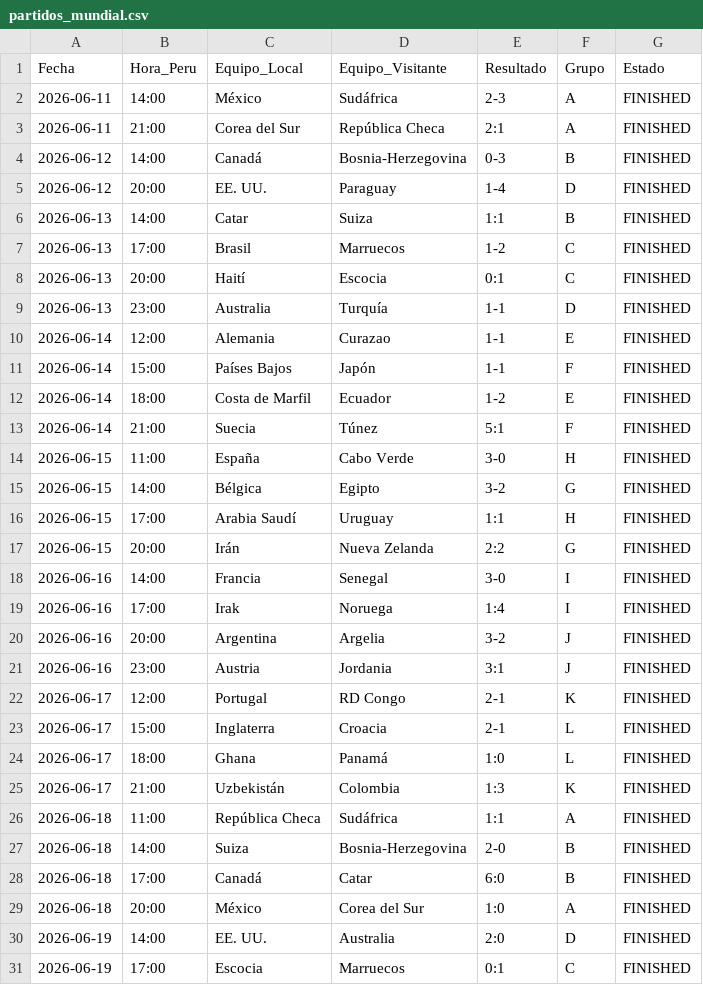
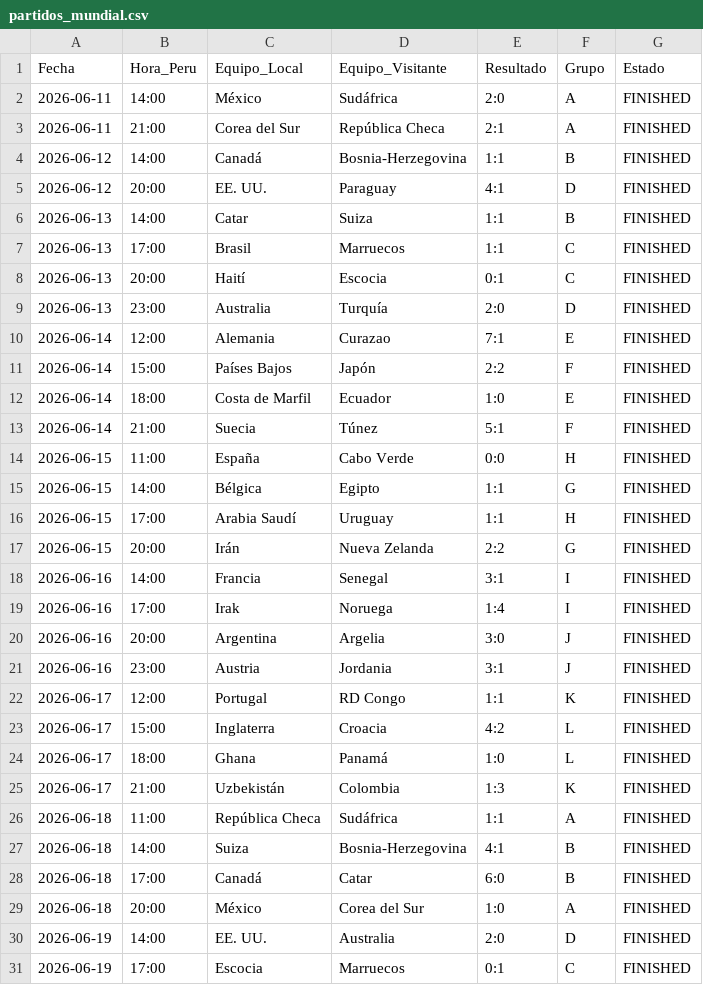
Before and after one commit to Sportpicks/Simulaciones_Mundial, a CSV file: Data/partidos_mundial.csv, drawn as a sheet; only a part is shown; the diff covers the shown part only.

```diff
--- a/Data/partidos_mundial.csv
+++ b/Data/partidos_mundial.csv
@@ -1,24 +1,24 @@
 Fecha,Hora_Peru,Equipo_Local,Equipo_Visitante,Resultado,Grupo,Estado
-2026-06-11,14:00,México,Sudáfrica,2-3,A,FINISHED
+2026-06-11,14:00,México,Sudáfrica,2:0,A,FINISHED
 2026-06-11,21:00,Corea del Sur,República Checa,2:1,A,FINISHED
-2026-06-12,14:00,Canadá,Bosnia-Herzegovina,0-3,B,FINISHED
-2026-06-12,20:00,EE. UU.,Paraguay,1-4,D,FINISHED
+2026-06-12,14:00,Canadá,Bosnia-Herzegovina,1:1,B,FINISHED
+2026-06-12,20:00,EE. UU.,Paraguay,4:1,D,FINISHED
 2026-06-13,14:00,Catar,Suiza,1:1,B,FINISHED
-2026-06-13,17:00,Brasil,Marruecos,1-2,C,FINISHED
+2026-06-13,17:00,Brasil,Marruecos,1:1,C,FINISHED
 2026-06-13,20:00,Haití,Escocia,0:1,C,FINISHED
-2026-06-13,23:00,Australia,Turquía,1-1,D,FINISHED
-2026-06-14,12:00,Alemania,Curazao,1-1,E,FINISHED
-2026-06-14,15:00,Países Bajos,Japón,1-1,F,FINISHED
-2026-06-14,18:00,Costa de Marfil,Ecuador,1-2,E,FINISHED
+2026-06-13,23:00,Australia,Turquía,2:0,D,FINISHED
+2026-06-14,12:00,Alemania,Curazao,7:1,E,FINISHED
+2026-06-14,15:00,Países Bajos,Japón,2:2,F,FINISHED
+2026-06-14,18:00,Costa de Marfil,Ecuador,1:0,E,FINISHED
 2026-06-14,21:00,Suecia,Túnez,5:1,F,FINISHED
-2026-06-15,11:00,España,Cabo Verde,3-0,H,FINISHED
-2026-06-15,14:00,Bélgica,Egipto,3-2,G,FINISHED
+2026-06-15,11:00,España,Cabo Verde,0:0,H,FINISHED
+2026-06-15,14:00,Bélgica,Egipto,1:1,G,FINISHED
 2026-06-15,17:00,Arabia Saudí,Uruguay,1:1,H,FINISHED
 2026-06-15,20:00,Irán,Nueva Zelanda,2:2,G,FINISHED
-2026-06-16,14:00,Francia,Senegal,3-0,I,FINISHED
+2026-06-16,14:00,Francia,Senegal,3:1,I,FINISHED
 2026-06-16,17:00,Irak,Noruega,1:4,I,FINISHED
-2026-06-16,20:00,Argentina,Argelia,3-2,J,FINISHED
+2026-06-16,20:00,Argentina,Argelia,3:0,J,FINISHED
 2026-06-16,23:00,Austria,Jordania,3:1,J,FINISHED
-2026-06-17,12:00,Portugal,RD Congo,2-1,K,FINISHED
-2026-06-17,15:00,Inglaterra,Croacia,2-1,L,FINISHED
+2026-06-17,12:00,Portugal,RD Congo,1:1,K,FINISHED
+2026-06-17,15:00,Inglaterra,Croacia,4:2,L,FINISHED
 2026-06-17,18:00,Ghana,Panamá,1:0,L,FINISHED
@@ -26,3 +26,3 @@ Fecha,Hora_Peru,Equipo_Local,Equipo_Visitante,Resultado,Grupo,Estado
 2026-06-18,11:00,República Checa,Sudáfrica,1:1,A,FINISHED
-2026-06-18,14:00,Suiza,Bosnia-Herzegovina,2-0,B,FINISHED
+2026-06-18,14:00,Suiza,Bosnia-Herzegovina,4:1,B,FINISHED
 2026-06-18,17:00,Canadá,Catar,6:0,B,FINISHED
```
Also changed, not shown: 50 edited cells elsewhere in this file, Data/resultados_mundial.csv, Predicciones/predicciones_finales.csv, 2 other files.
